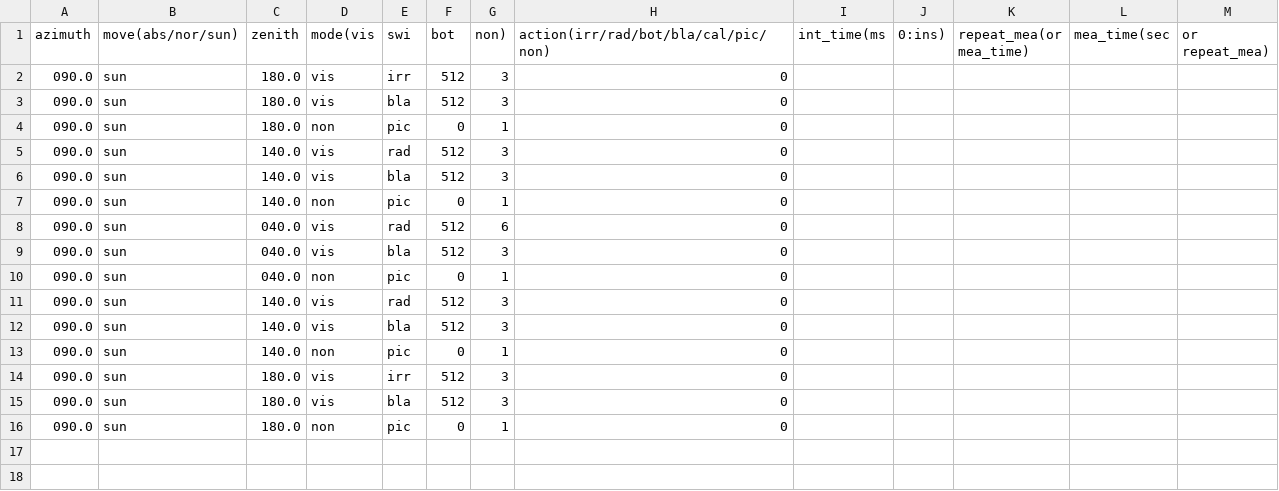
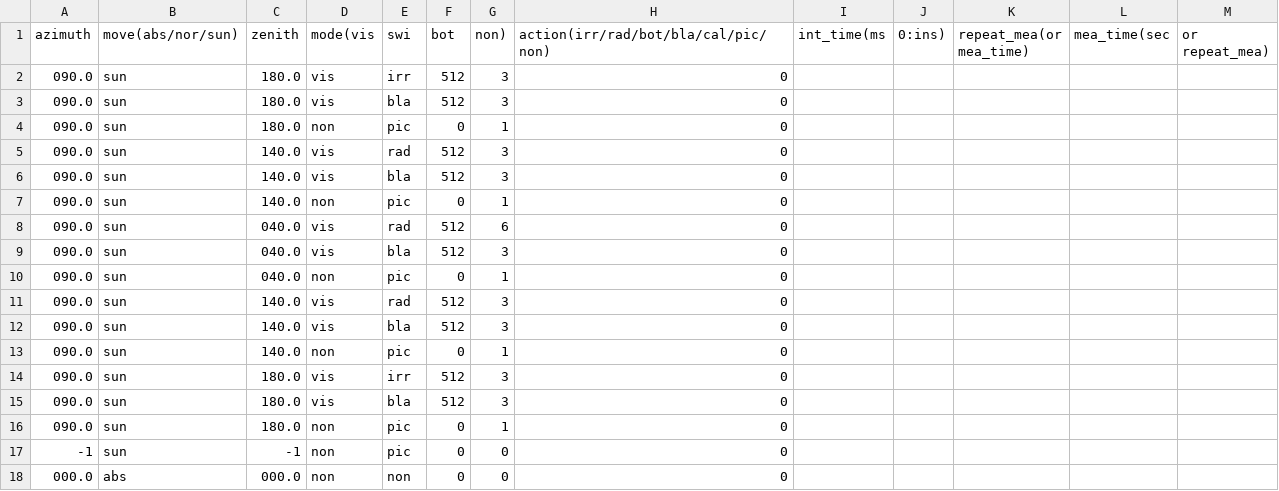
Before and after one commit to HYPERNETS/hypernets_tools, a CSV file: hypernets/resources/sequences_samples/sequence_water_1_STD_512.csv, drawn as a sheet.

```diff
--- a/hypernets/resources/sequences_samples/sequence_water_1_STD_512.csv
+++ b/hypernets/resources/sequences_samples/sequence_water_1_STD_512.csv
@@ -16 +16,3 @@ azimuth,move(abs/nor/sun),zenith,mode(vis,swi,bot,non),action(irr/rad/bot/bla/ca
 090.0,sun,180.0,non,pic,0,1,0
+-1,sun,-1,non,pic,0,0,0
+000.0,abs,000.0,non,non,0,0,0
```
Also changed, not shown: hypernets/resources/sequences_samples/sequence_water_1_STD.csv.
